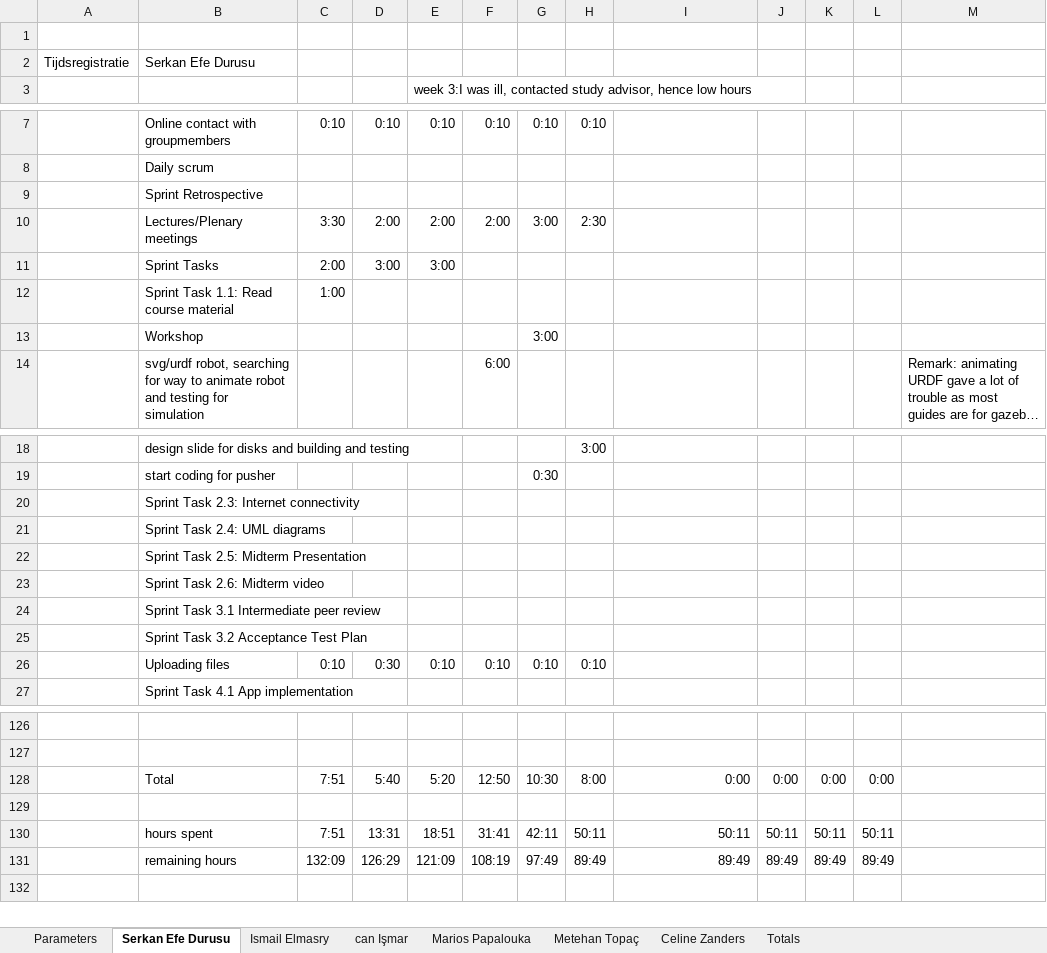
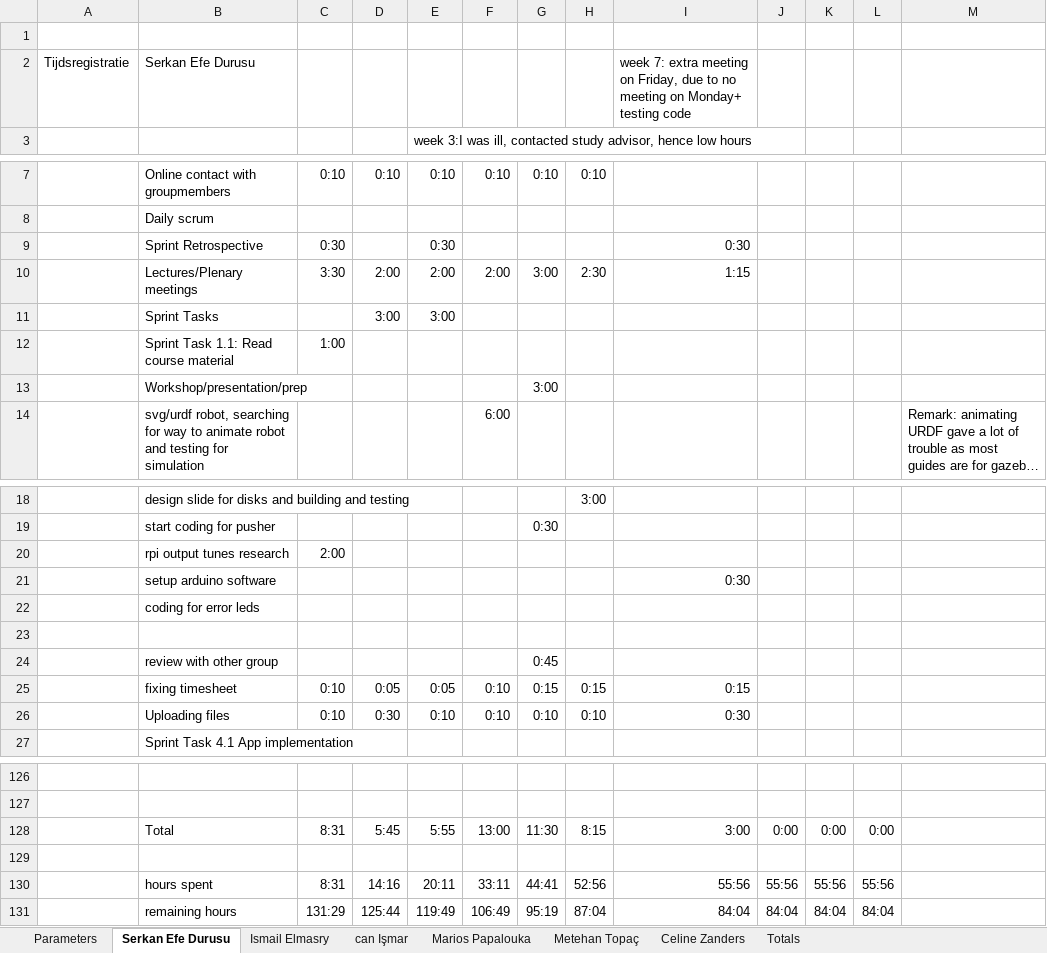
Before and after one commit to ismailelmasry/Embedded_system_group25, an Excel workbook: Group25 DBL Scrum Timesheets.xlsx, sheet Serkan Efe Durusu, drawn as a sheet; only a part is shown, gaps mark what is left out; long unchanged cells end in …; values as stored, in another font and other column widths than the file's, no borders; conditional formats not drawn; removed rows and columns are numbered as before the commit, all else as after; the diff names each change by its address in the sheet, - before the commit and + after, or states it on an @@ line.

Commit message:
timesheet

```diff
--- a/Group25 DBL Scrum Timesheets.xlsx (sheet Serkan Efe Durusu)
+++ b/Group25 DBL Scrum Timesheets.xlsx (sheet Serkan Efe Durusu)
-I2: (empty)
+I2: week 7: extra meeting on Friday, due to no meeting on Monday+ testing code
-row 9:  | Sprint Retrospective
+row 9:  | Sprint Retrospective | 0:30 |  | 0:30 |  |  |  | 0:30
-I10: (empty)
+I10: 1:15
-C11: 2:00
+C11: (empty)
-B13: Workshop
+B13: Workshop/presentation/prep
-row 20:  | Sprint Task 2.3: Internet connectivity
-row 21:  | Sprint Task 2.4: UML diagrams
-row 22:  | Sprint Task 2.5: Midterm Presentation
-row 23:  | Sprint Task 2.6: Midterm video
+row 20:  | rpi output tunes research | 2:00
+row 21:  | setup arduino software |  |  |  |  |  |  | 0:30
-B22: Sprint Task 3.1 Intermediate peer review
+B22: coding for error leds
-B23: Sprint Task 3.2 Acceptance Test Plan
+B23: (empty)
+row 24:  | review with other group |  |  |  |  | 0:45
+row 25:  | fixing timesheet | 0:10 | 0:05 | 0:05 | 0:10 | 0:15 | 0:15 | 0:15
-I26: (empty)
+I26: 0:30
-C128: 7:51
+C128: 8:31
-D128: 5:40
+D128: 5:45
-E128: 5:20
+E128: 5:55
-F128: 12:50
+F128: 13:00
-G128: 10:30
+G128: 11:30
-H128: 8:00
+H128: 8:15
-I128: 0:00
+I128: 3:00
-row 130:  | hours spent | 7:51 | 13:31 | 18:51 | 31:41 | 42:11 | 50:11 | 50:11 | 50:11 | 50:11 | 50:11
-row 131:  | remaining hours | 132:09 | 126:29 | 121:09 | 108:19 | 97:49 | 89:49 | 89:49 | 89:49 | 89:49 | 89:49
+row 130:  | hours spent | 8:31 | 14:16 | 20:11 | 33:11 | 44:41 | 52:56 | 55:56 | 55:56 | 55:56 | 55:56
+row 131:  | remaining hours | 131:29 | 125:44 | 119:49 | 106:49 | 95:19 | 87:04 | 84:04 | 84:04 | 84:04 | 84:04
```
Also changed, not shown: sheet Totals, charts or pictures.
